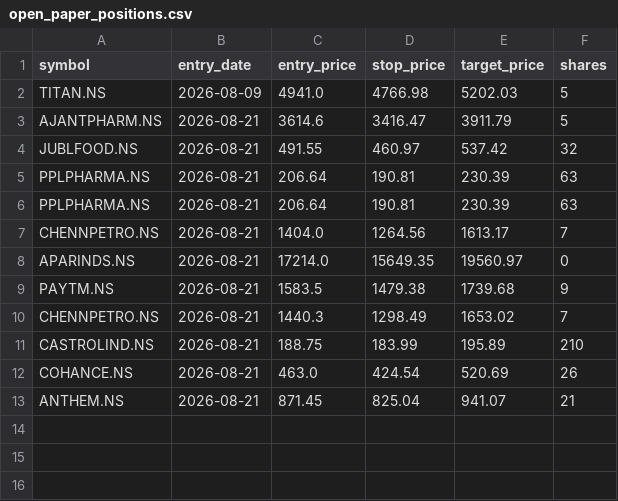
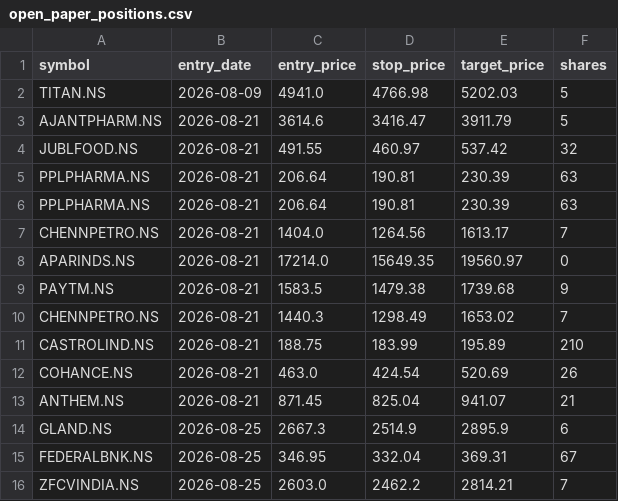
Before and after one commit to jyothsnav2012/trading-data-public, a CSV file: open_paper_positions.csv, drawn as a sheet.

```diff
--- a/open_paper_positions.csv
+++ b/open_paper_positions.csv
@@ -13 +13,4 @@ COHANCE.NS,2026-08-21,463.0,424.54,520.69,26
 ANTHEM.NS,2026-08-21,871.45,825.04,941.07,21
+GLAND.NS,2026-08-25,2667.3,2514.9,2895.9,6
+FEDERALBNK.NS,2026-08-25,346.95,332.04,369.31,67
+ZFCVINDIA.NS,2026-08-25,2603.0,2462.2,2814.21,7
```
Also changed, not shown: closed_paper_trades.csv, position_sizing_log.csv, 1 other file.
